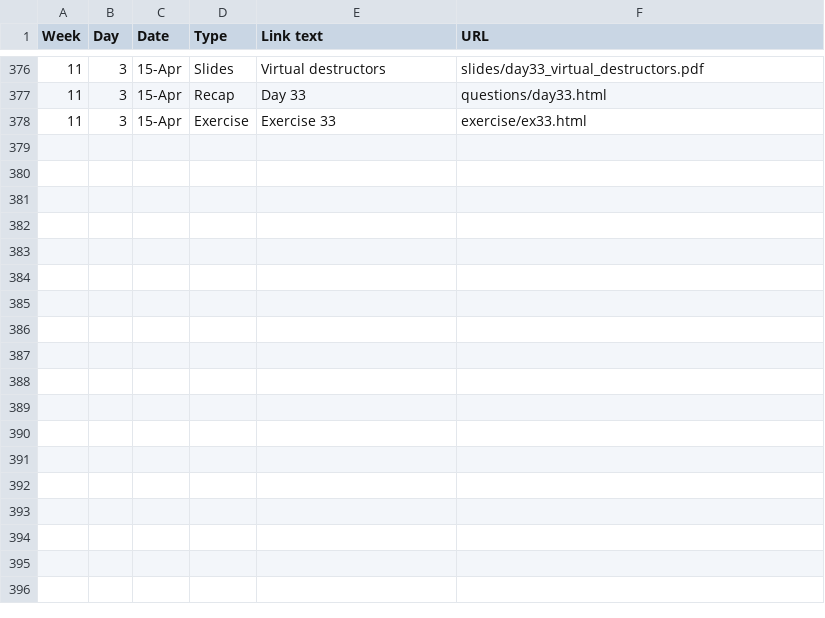
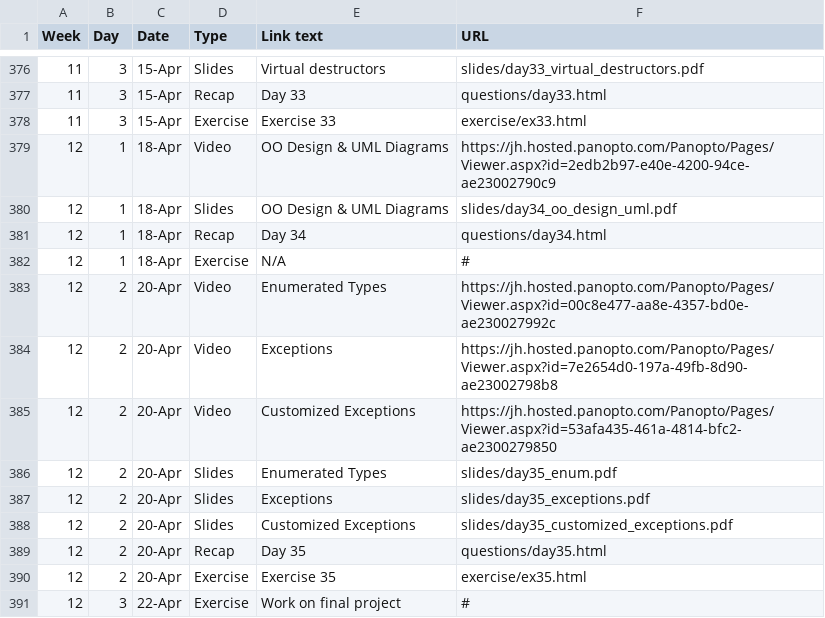
Before and after one commit to jhu-ip/cs220-s22, a CSV file: material.csv, drawn as a sheet; only a part is shown, gaps mark what is left out.

Commit message:
post week 12 materials

```diff
--- a/material.csv
+++ b/material.csv
@@ -378 +378,14 @@ Week,Day,Date,Type,Link text,URL
 11,3,15-Apr,Exercise,Exercise 33,exercise/ex33.html
+12,1,18-Apr,Video,"OO Design & UML Diagrams",https://jh.hosted.panopto.com/Panopto/Pages/Viewer.aspx?id=2edb2b97-e40e-4200-94ce-ae23002790c9
+12,1,18-Apr,Slides,"OO Design & UML Diagrams",slides/day34_oo_design_uml.pdf
+12,1,18-Apr,Recap,"Day 34",questions/day34.html
+12,1,18-Apr,Exercise,"N/A",#
+12,2,20-Apr,Video,"Enumerated Types",https://jh.hosted.panopto.com/Panopto/Pages/Viewer.aspx?id=00c8e477-aa8e-4357-bd0e-ae230027992c
+12,2,20-Apr,Video,"Exceptions",https://jh.hosted.panopto.com/Panopto/Pages/Viewer.aspx?id=7e2654d0-197a-49fb-8d90-ae23002798b8
+12,2,20-Apr,Video,"Customized Exceptions",https://jh.hosted.panopto.com/Panopto/Pages/Viewer.aspx?id=53afa435-461a-4814-bfc2-ae2300279850
+12,2,20-Apr,Slides,"Enumerated Types",slides/day35_enum.pdf
+12,2,20-Apr,Slides,"Exceptions",slides/day35_exceptions.pdf
+12,2,20-Apr,Slides,"Customized Exceptions",slides/day35_customized_exceptions.pdf
+12,2,20-Apr,Recap,"Day 35",questions/day35.html
+12,2,20-Apr,Exercise,"Exercise 35",exercise/ex35.html
+12,3,22-Apr,Exercise,"Work on final project",#
```
Also changed, not shown: 9 other files.
